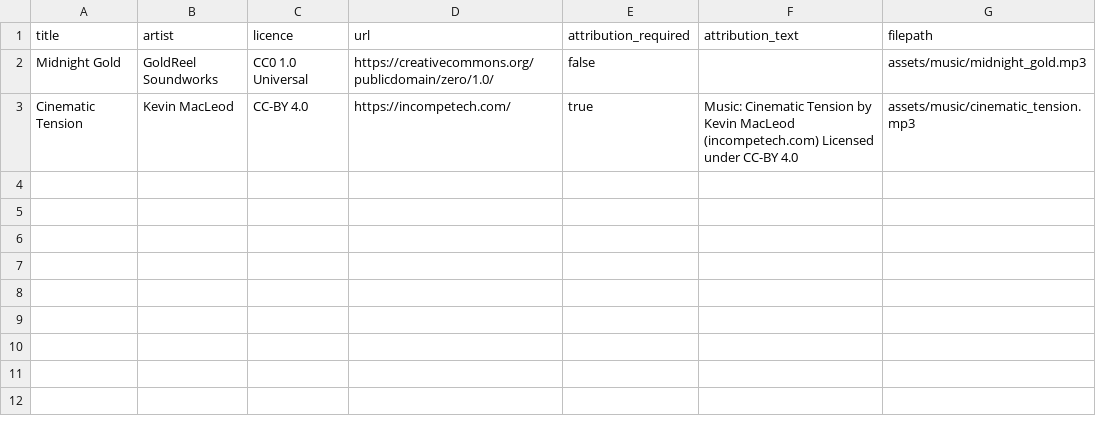
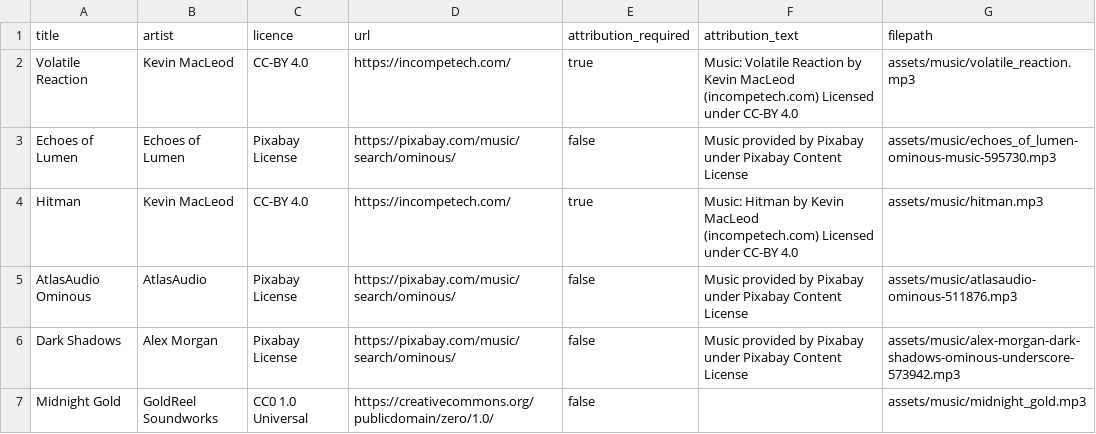
Before and after one commit to keerthivasan1717/Gold_reel, a CSV file: assets/music/library.csv, drawn as a sheet; removed rows and columns are numbered as before the commit, all else as after; the diff names each change by its address in the sheet, - before the commit and + after, or states it on an @@ line.

Commit message:
feat(audio): add 160-200s copyright-free BGM library tracks and longform duration options

```diff
--- a/assets/music/library.csv
+++ b/assets/music/library.csv
+row 2: Volatile Reaction | Kevin MacLeod | CC-BY 4.0 | https://incompetech.com/ | true | Music: Volatile Reaction by Kevin MacLeod (incompetech.com) Licensed under CC-BY 4.0 | assets/music/volatile_reaction.mp3
+row 3: Echoes of Lumen | Echoes of Lumen | Pixabay License | https://pixabay.com/music/search/ominous/ | false | Music provided by Pixabay under Pixabay Content License | assets/music/echoes_of_lumen-ominous-music-595730.mp3
+row 4: Hitman | Kevin MacLeod | CC-BY 4.0 | https://incompetech.com/ | true | Music: Hitman by Kevin MacLeod (incompetech.com) Licensed under CC-BY 4.0 | assets/music/hitman.mp3
+row 5: AtlasAudio Ominous | AtlasAudio | Pixabay License | https://pixabay.com/music/search/ominous/ | false | Music provided by Pixabay under Pixabay Content License | assets/music/atlasaudio-ominous-511876.mp3
+row 6: Dark Shadows | Alex Morgan | Pixabay License | https://pixabay.com/music/search/ominous/ | false | Music provided by Pixabay under Pixabay Content License | assets/music/alex-morgan-dark-shadows-ominous-underscore-573942.mp3
-row 3: Cinematic Tension | Kevin MacLeod | CC-BY 4.0 | https://incompetech.com/ | true | Music: Cinematic Tension by Kevin MacLeod (incompetech.com) Licensed under CC-BY 4.0 | assets/music/cinematic_tension.mp3
```
Also changed, not shown: 10 other files.
